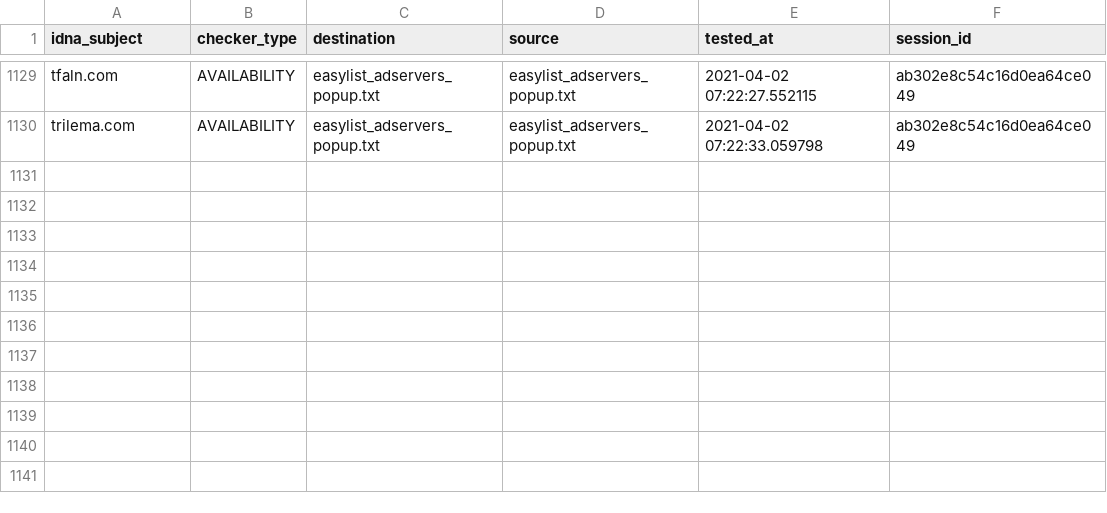
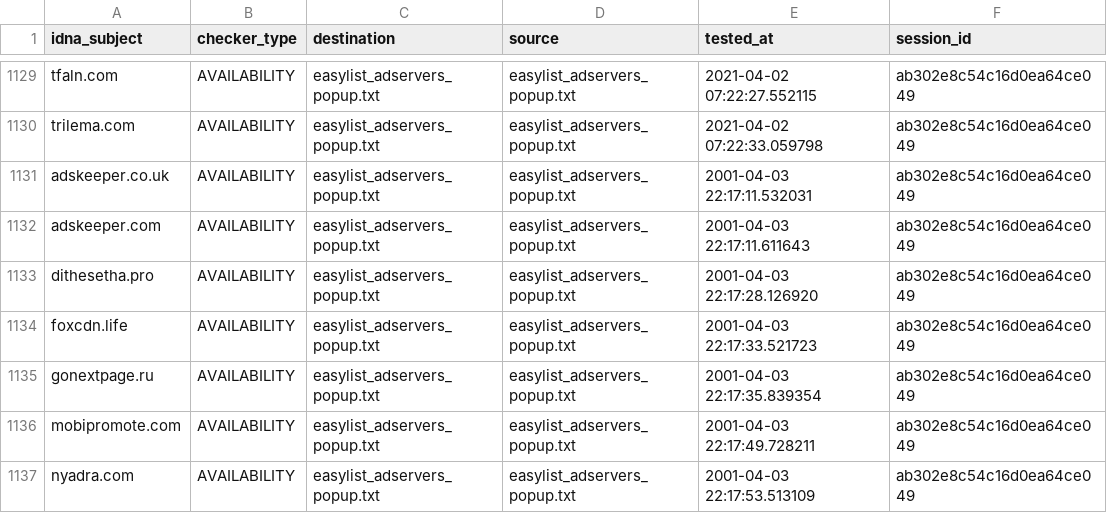
Before and after one commit to dns-test/EasyList, a CSV file: output/easylist_adservers_popup.txt/continue.csv, drawn as a sheet; only a part is shown, gaps mark what is left out; the diff names each change by its address in the sheet, - before the commit and + after, or states it on an @@ line.

```diff
--- a/output/easylist_adservers_popup.txt/continue.csv
+++ b/output/easylist_adservers_popup.txt/continue.csv
+row 1131: adskeeper.co.uk | AVAILABILITY | easylist_adservers_popup.txt | easylist_adservers_popup.txt | 2001-04-03 22:17:11.532031 | ab302e8c54c16d0ea64ce049
+row 1132: adskeeper.com | AVAILABILITY | easylist_adservers_popup.txt | easylist_adservers_popup.txt | 2001-04-03 22:17:11.611643 | ab302e8c54c16d0ea64ce049
+row 1133: dithesetha.pro | AVAILABILITY | easylist_adservers_popup.txt | easylist_adservers_popup.txt | 2001-04-03 22:17:28.126920 | ab302e8c54c16d0ea64ce049
+row 1134: foxcdn.life | AVAILABILITY | easylist_adservers_popup.txt | easylist_adservers_popup.txt | 2001-04-03 22:17:33.521723 | ab302e8c54c16d0ea64ce049
+row 1135: gonextpage.ru | AVAILABILITY | easylist_adservers_popup.txt | easylist_adservers_popup.txt | 2001-04-03 22:17:35.839354 | ab302e8c54c16d0ea64ce049
+row 1136: mobipromote.com | AVAILABILITY | easylist_adservers_popup.txt | easylist_adservers_popup.txt | 2001-04-03 22:17:49.728211 | ab302e8c54c16d0ea64ce049
+row 1137: nyadra.com | AVAILABILITY | easylist_adservers_popup.txt | easylist_adservers_popup.txt | 2001-04-03 22:17:53.513109 | ab302e8c54c16d0ea64ce049
```
Also changed, not shown: 10 other files.
